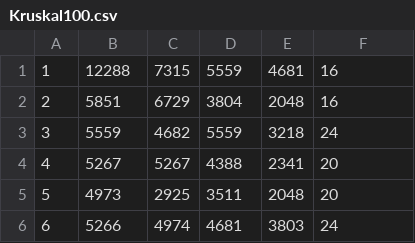
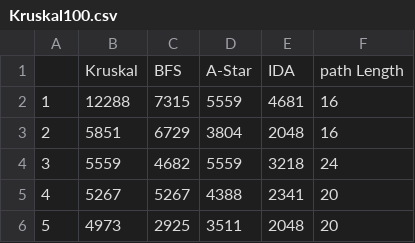
Before and after one commit to joonasil/labyrintin-ratkaisija, a CSV file: Dokumentaatio/exel/Kruskal100.csv, drawn as a sheet; only a part is shown; the shorter side is filled out with more unchanged rows.

Commit message:
dokumentaatio

```diff
--- a/Dokumentaatio/exel/Kruskal100.csv
+++ b/Dokumentaatio/exel/Kruskal100.csv
@@ -1 +1,2 @@
+;Kruskal;BFS;A-Star;IDA;path Length
 1;12288;7315;5559;4681;16
```
Also changed, not shown: Dokumentaatio/exel/Kruskal1000.csv, Dokumentaatio/exel/Kruskal10000.csv, 45 other files.
